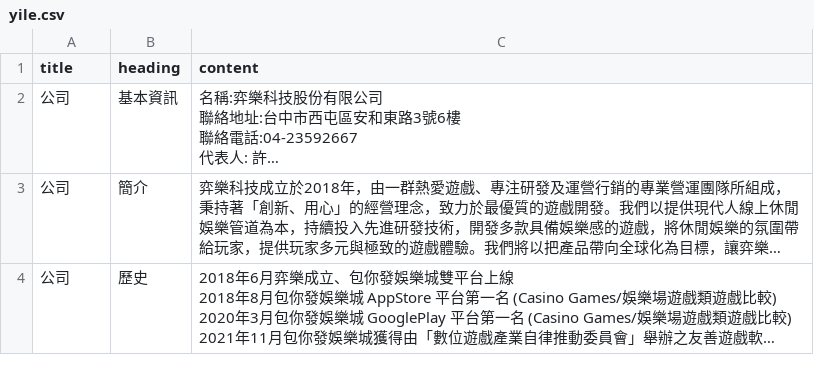
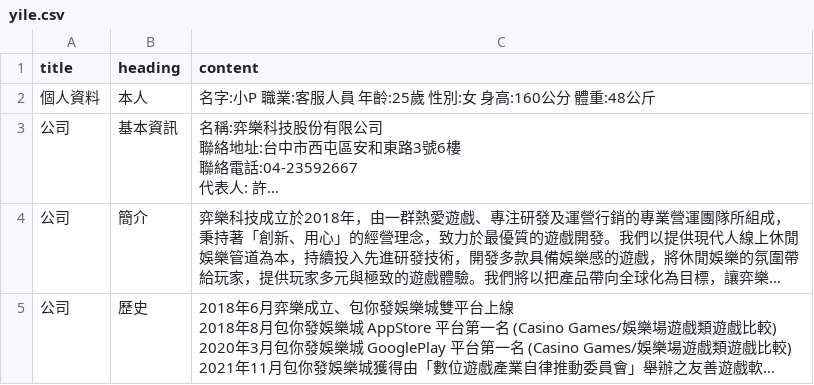
Before and after one commit to jechen922/openai_embedding, a CSV file: resources/yile/yile.csv, drawn as a sheet; only a part is shown; long unchanged cells end in …; the diff names each change by its address in the sheet, - before the commit and + after, or states it on an @@ line.

```diff
--- a/resources/yile/yile.csv
+++ b/resources/yile/yile.csv
+row 2: 個人資料 | 本人 | 名字:小P 職業:客服人員 年齡:25歲 性別:女 身高:160公分 體重:48公斤
```
Also changed, not shown: 6 other files.
